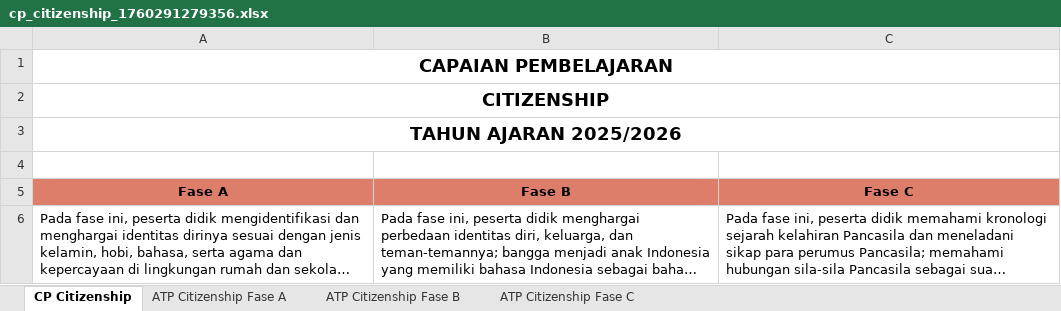
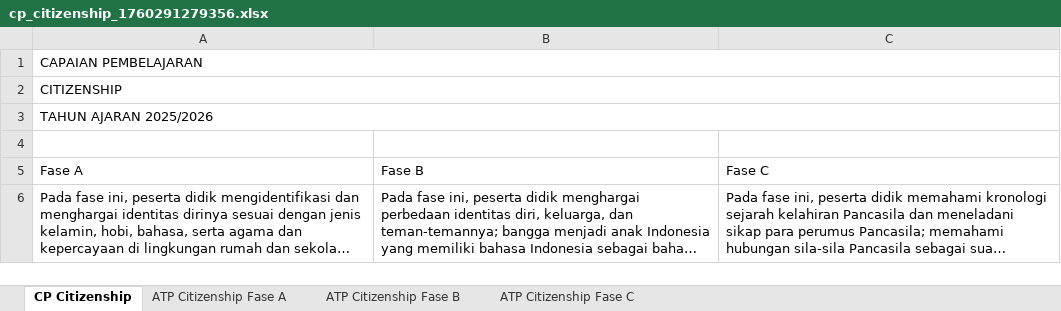
Before and after one commit to athaanfl/sinfomik, an Excel workbook: backend/uploads/cp_citizenship_1760291279356.xlsx, sheet CP Citizenship, drawn as a sheet; long unchanged cells end in …; values as stored, in another font and other column widths than the file's, no borders; the diff names each change by its address in the sheet, - before the commit and + after, or states it on an @@ line.

```diff
--- a/backend/uploads/cp_citizenship_1760291279356.xlsx (sheet CP Citizenship)
+++ b/backend/uploads/cp_citizenship_1760291279356.xlsx (sheet CP Citizenship)
@@ A1:A3 bold: on → off, alignment: center → left, text size: smaller @@
@@ A5:C5 fill: #DD7E6B → none, bold: on → off, alignment: center → left @@
```
Also changed, not shown: sheet ATP Citizenship Fase B, sheet ATP Citizenship Fase C, sheet ATP Citizenship Fase A, charts or pictures, 3 other files.
